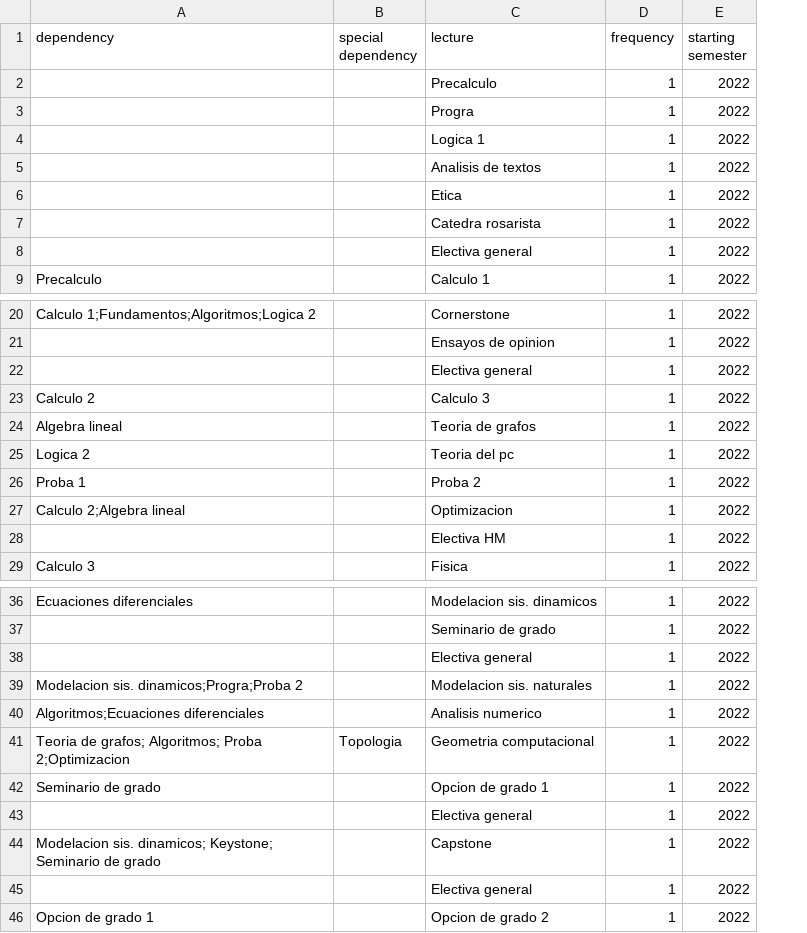
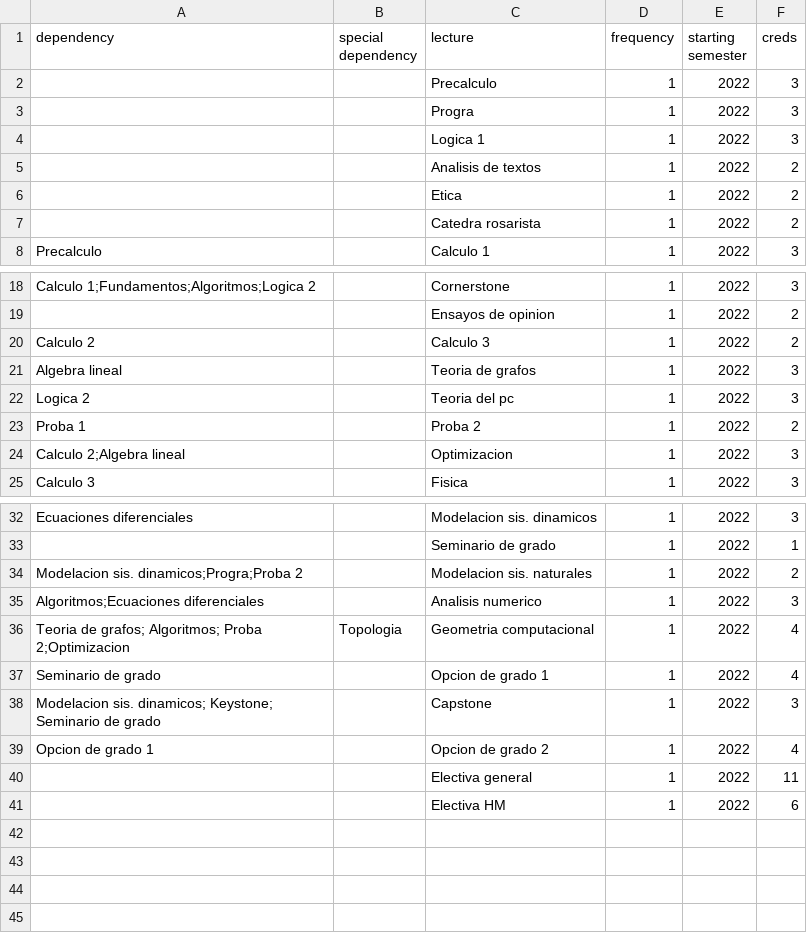
Before and after one commit to DaveAlsina/subject-scheduler, a CSV file: second_approach/malla_completa.csv, drawn as a sheet; only a part is shown, gaps mark what is left out; removed rows and columns are numbered as before the commit, all else as after; the diff names each change by its address in the sheet, - before the commit and + after, or states it on an @@ line.

Commit message:
malla básica sin electivas de profundización, columna de creditos de cada materia añadida

```diff
--- a/second_approach/malla_completa.csv
+++ b/second_approach/malla_completa.csv
+column F (creds), rows 2-8: 3 | 3 | 3 | 2 | 2 | 2 | 3; rows 18-25: 3 | 2 | 2 | 3 | 3 | 2 | 3 | 3; rows 32-37: 3 | 1 | 2 | 3 | 4 | 4; row 40: 11
-row 8:  |  | Electiva general | 1 | 2022
-row 22:  |  | Electiva general | 1 | 2022
-row 28:  |  | Electiva HM | 1 | 2022
-row 38:  |  | Electiva general | 1 | 2022
@@ row 44 moved to row 38: Modelacion sis. dinamicos; Keystone; Sem… @@
@@ row 46 moved to row 39: Opcion de grado 1 @@
-row 45:  |  | Electiva general | 1 | 2022
@@ row 15 moved to row 41: Electiva HM @@
```
